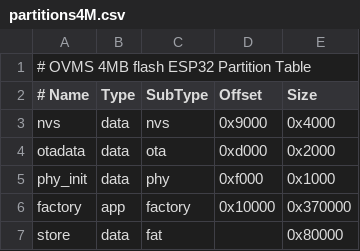
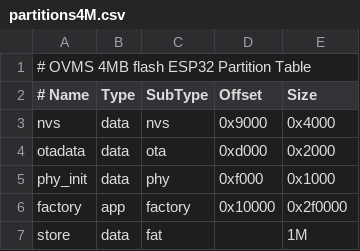
Before and after one commit to openvehicles/Open-Vehicle-Monitoring-System-3, a CSV file: vehicle/OVMS.V3/support/partitions4M.csv, drawn as a sheet.

Commit message:
Correct the partitions map for 4MB flash

```diff
--- a/vehicle/OVMS.V3/support/partitions4M.csv
+++ b/vehicle/OVMS.V3/support/partitions4M.csv
@@ -5,3 +5,3 @@ otadata,  data, ota,     0xd000,   0x2000
 phy_init, data, phy,     0xf000,   0x1000
-factory,  app,  factory, 0x10000,  0x370000
-store,    data, fat,     ,         0x80000
+factory,  app,  factory, 0x10000,  0x2f0000
+store,    data, fat,     ,         1M
```
